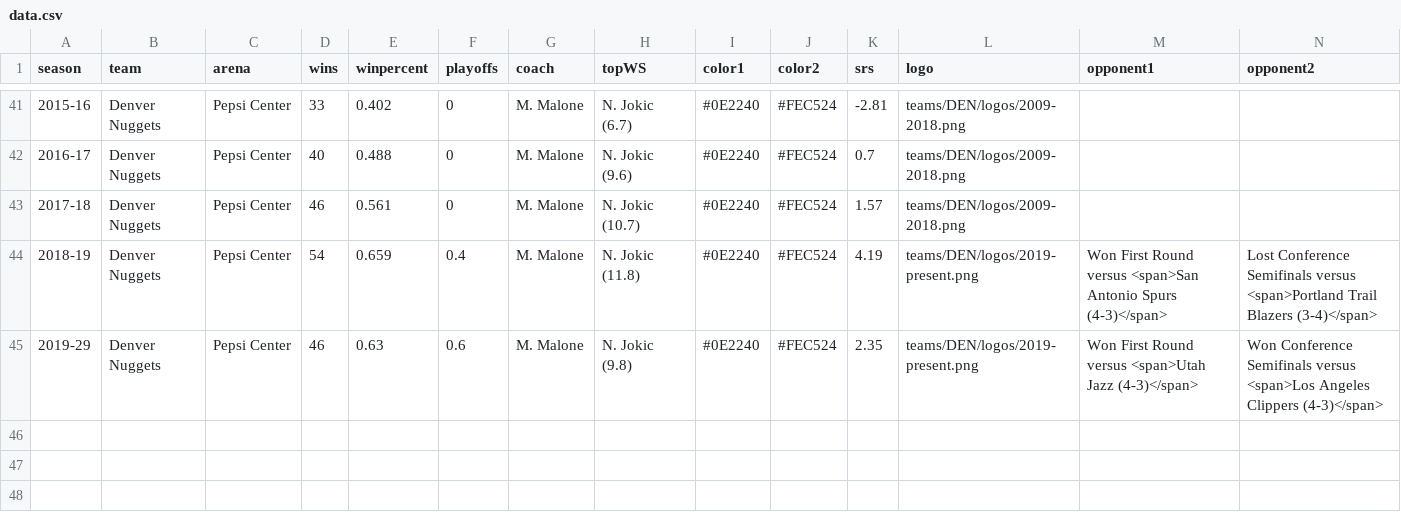
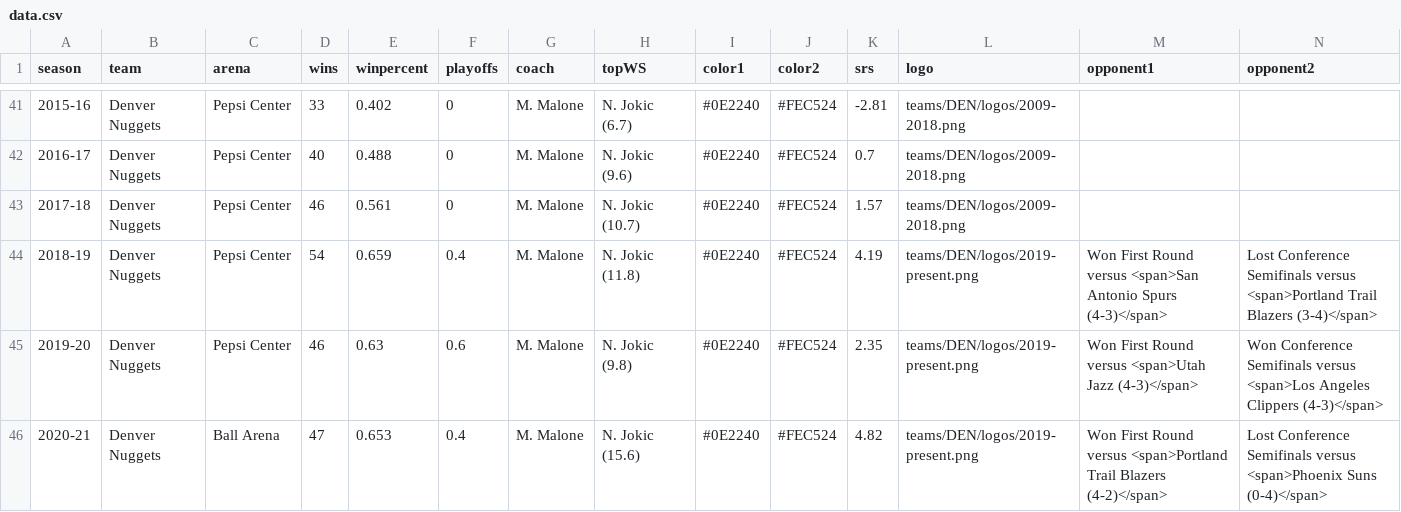
Before and after one commit to zacariias/nbahistory, a CSV file: teams/DEN/data.csv, drawn as a sheet; only a part is shown, gaps mark what is left out; rows hold the shown columns only; the diff names each change by its address in the sheet, - before the commit and + after, or states it on an @@ line.

Commit message:
Update data.csv

```diff
--- a/teams/DEN/data.csv
+++ b/teams/DEN/data.csv
-A45 (season): 2019-29
+A45 (season): 2019-20
+row 46: 2020-21 | Denver Nuggets | Ball Arena | 47 | 0.653 | 0.4 | M. Malone | N. Jokic (15.6) | #0E2240 | #FEC524 | 4.82 | teams/DEN/logos/2019-present.png | Won First Round versus <span>Portland Trail Blazers (4-2)</span> | Lost Conference Semifinals versus <span>Phoenix Suns (0-4)</span>
```
